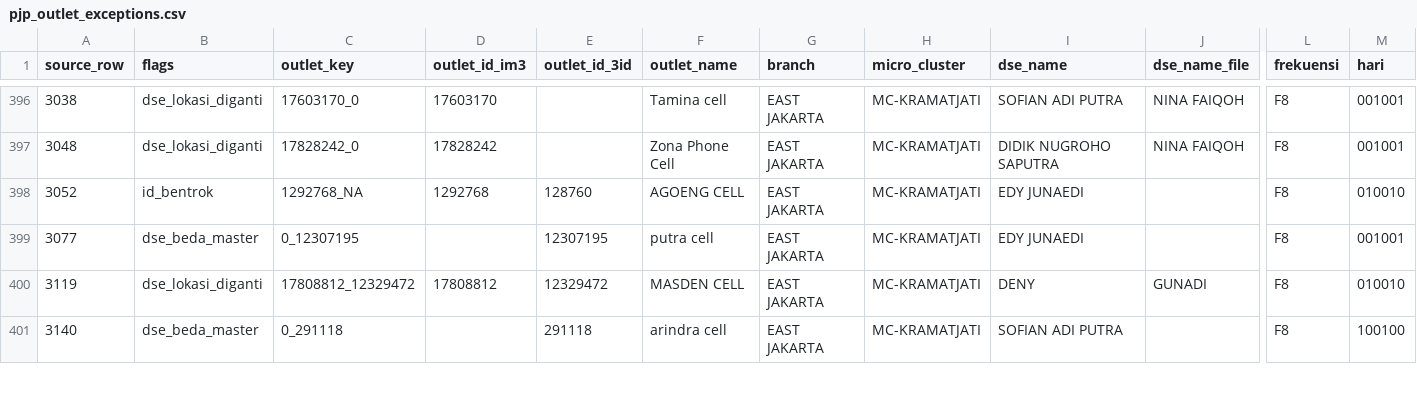
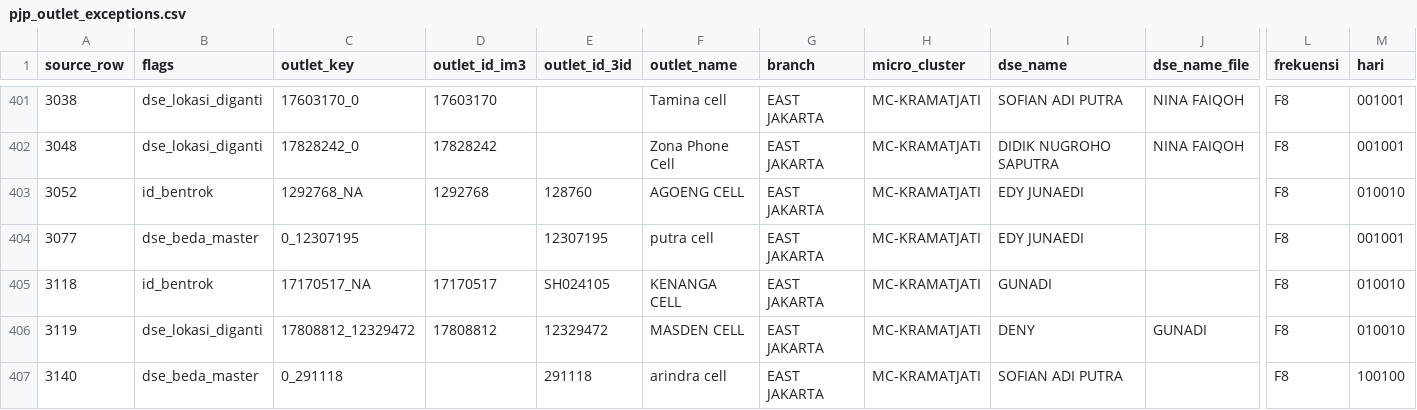
Before and after one commit to shatya-fram/supply-demand-monitoring, a CSV file: data/catalogues/pjp_outlet_exceptions.csv, drawn as a sheet; only a part is shown, gaps mark what is left out; rows hold the shown columns only; the diff covers the shown part only; the diff names each change by its address in the sheet, - before the commit and + after, or states it on an @@ line.

```diff
--- a/data/catalogues/pjp_outlet_exceptions.csv
+++ b/data/catalogues/pjp_outlet_exceptions.csv
+row 405: 3118 | id_bentrok | 17170517_NA | 17170517 | SH024105 | KENANGA CELL | EAST JAKARTA | MC-KRAMATJATI | GUNADI |  | F8 | 010010
```
Also changed, not shown: 13 added rows and 30 edited cells elsewhere in this file, data/catalogues/dse_flags.csv, data/catalogues/gaplok_location_mapping.csv, 55 other files.
